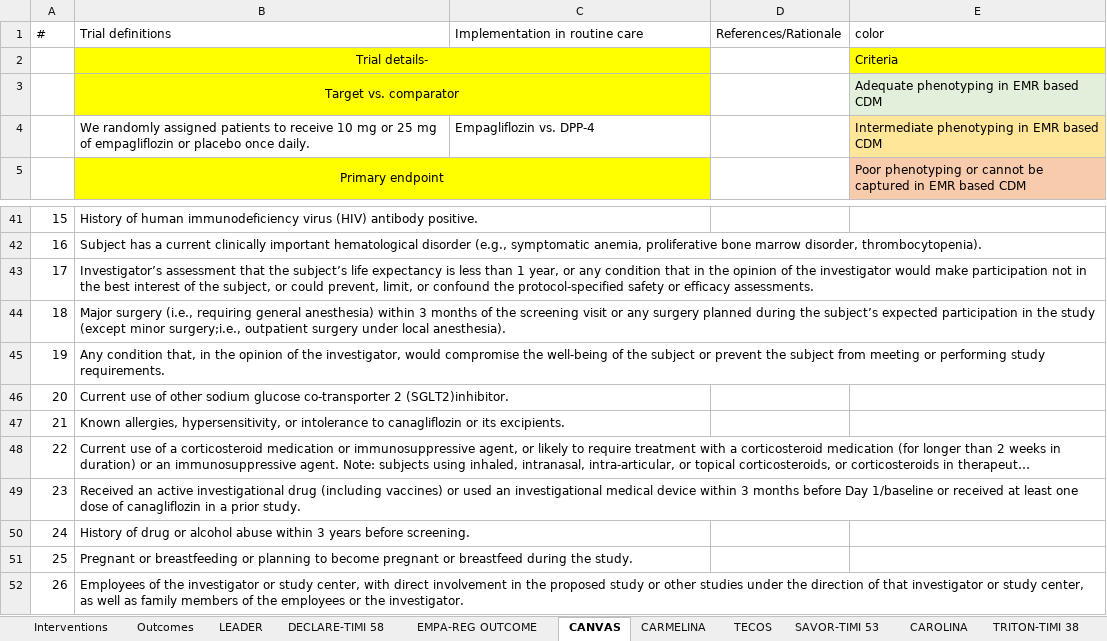
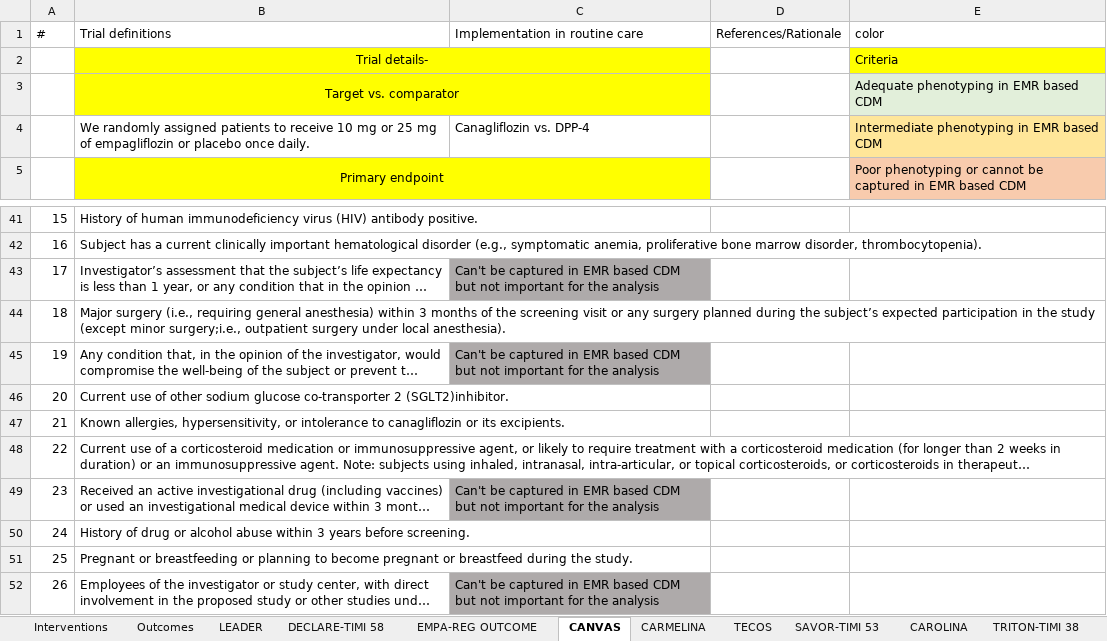
Before and after one commit to ohdsi-studies/Troy, an Excel workbook: documents/RCT-replication v2.0.xlsx, sheet CANVAS, drawn as a sheet; only a part is shown, gaps mark what is left out; long unchanged cells end in …; values as stored, in another font and other column widths than the file's, no borders; the diff names each change by its address in the sheet, - before the commit and + after, or states it on an @@ line.

```diff
--- a/documents/RCT-replication v2.0.xlsx (sheet CANVAS)
+++ b/documents/RCT-replication v2.0.xlsx (sheet CANVAS)
-C4 (Implementation in routine care): Empagliflozin vs. DPP-4
+C4 (Implementation in routine care): Canagliflozin vs. DPP-4
-C43 (Implementation in routine care): (empty)
+C43 (Implementation in routine care): Can't be captured in EMR based CDM but not important for the analysis
-C43 fill: none
+C43 fill: #AEAAAA
-C45 (Implementation in routine care): (empty)
+C45 (Implementation in routine care): Can't be captured in EMR based CDM but not important for the analysis
-C45 fill: none
+C45 fill: #AEAAAA
-C49 (Implementation in routine care): (empty)
+C49 (Implementation in routine care): Can't be captured in EMR based CDM but not important for the analysis
-C49 fill: none
+C49 fill: #AEAAAA
-C52 (Implementation in routine care): (empty)
+C52 (Implementation in routine care): Can't be captured in EMR based CDM but not important for the analysis
-C52 fill: none
+C52 fill: #AEAAAA
```
Also changed, not shown: sheet SAVOR-TIMI 53, sheet TECOS, sheet EMPA-REG OUTCOME, sheet CARMELINA, sheet LEADER, 2 other files.
